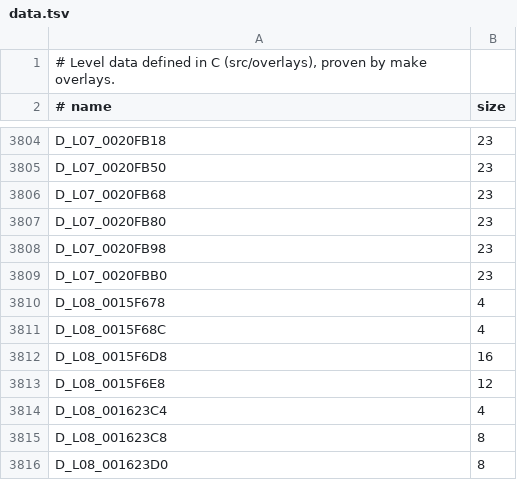
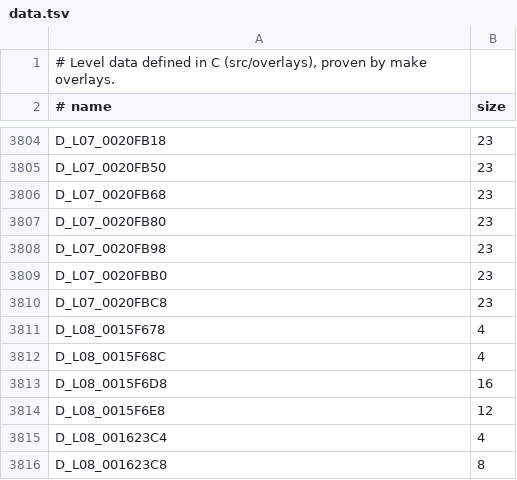
Before and after one commit to lombyte-project/Lombyte, a TSV file: config/overlays/us/data.tsv, drawn as a sheet; only a part is shown, gaps mark what is left out; the shorter side is filled out with more unchanged rows; the diff names each change by its address in the sheet, - before the commit and + after, or states it on an @@ line.

Commit message:
decomp: move D_L07_0020FBC8 into src/overlays/l07/world/loaders/0026b768.c

```diff
--- a/config/overlays/us/data.tsv
+++ b/config/overlays/us/data.tsv
+row 3810: D_L07_0020FBC8 | 23
```
Also changed, not shown: 1 other file.
